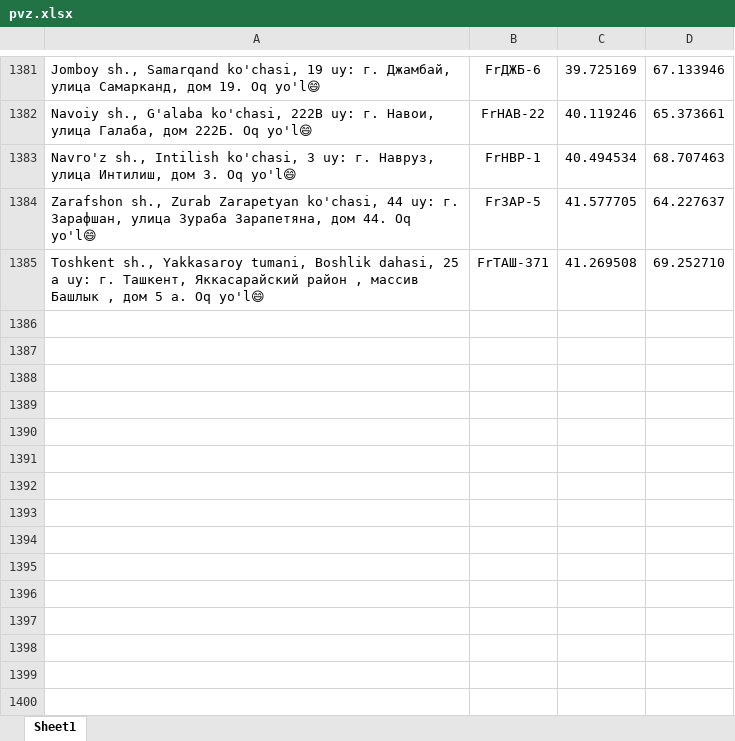
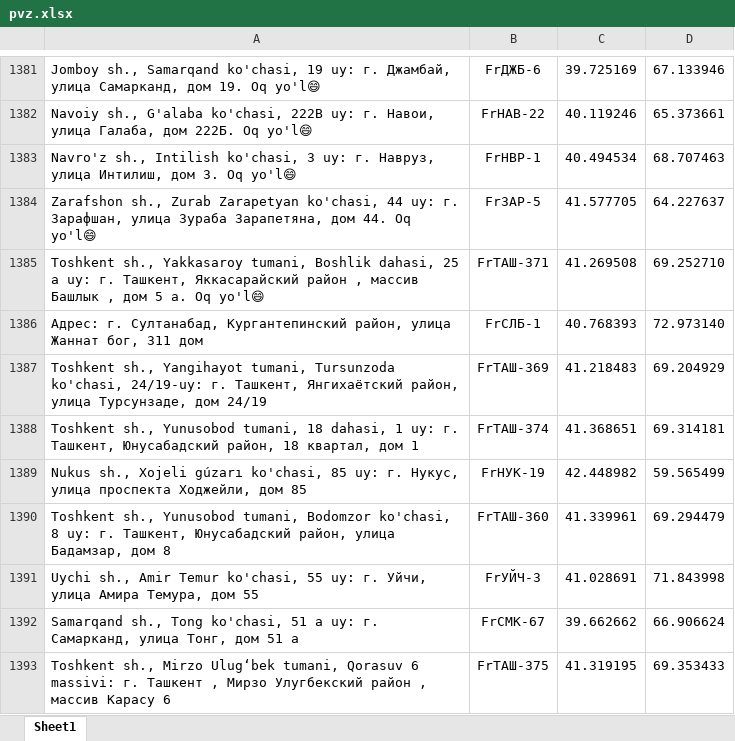
Before and after one commit to atursunaliyev-eng/pvz-bot, an Excel workbook: pvz.xlsx, sheet Sheet1, drawn as a sheet; only a part is shown, gaps mark what is left out; values as stored, in another font and other column widths than the file's, no borders; the diff names each change by its address in the sheet, - before the commit and + after, or states it on an @@ line.

Commit message:
Add files via upload

```diff
--- a/pvz.xlsx (sheet Sheet1)
+++ b/pvz.xlsx (sheet Sheet1)
+row 1386: Адрес: г. Султанабад, Кургантепинский район, улица Жаннат бог, 311 дом | FrСЛБ-1 | 40.768393 | 72.973140
+row 1387: Toshkent sh., Yangihayot tumani, Tursunzoda ko'chasi, 24/19-uy: г. Ташкент, Янгихаётский район, улица Турсунзаде, дом 24/19 | FrТАШ-369 | 41.218483 | 69.204929
+row 1388: Toshkent sh., Yunusobod tumani, 18 dahasi, 1 uy: г. Ташкент, Юнусабадский район, 18 квартал, дом 1 | FrТАШ-374 | 41.368651 | 69.314181
+row 1389: Nukus sh., Xojeli gúzarı ko'chasi, 85 uy: г. Нукус, улица проспекта Ходжейли, дом 85 | FrНУК-19 | 42.448982 | 59.565499
+row 1390: Toshkent sh., Yunusobod tumani, Bodomzor ko'chasi, 8 uy: г. Ташкент, Юнусабадский район, улица Бадамзар, дом 8 | FrТАШ-360 | 41.339961 | 69.294479
+row 1391: Uychi sh., Amir Temur ko'chasi, 55 uy: г. Уйчи, улица Амира Темура, дом 55 | FrУЙЧ-3 | 41.028691 | 71.843998
+row 1392: Samarqand sh., Tong ko'chasi, 51 a uy: г. Самарканд, улица Тонг, дом 51 а | FrСМК-67 | 39.662662 | 66.906624
+row 1393: Toshkent sh., Mirzo Ulug‘bek tumani, Qorasuv 6 massivi: г. Ташкент , Мирзо Улугбекский район , массив Карасу 6 | FrТАШ-375 | 41.319195 | 69.353433
```
